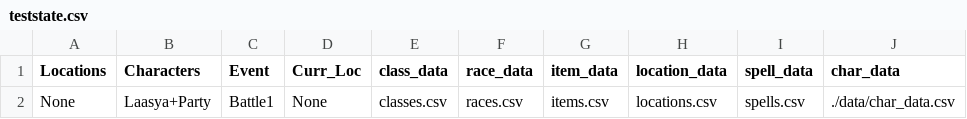
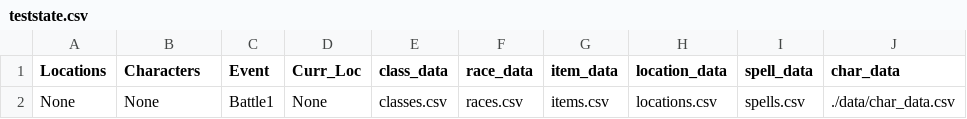
Before and after one commit to laasya98/DM-Toolkit, a CSV file: data/teststate.csv, drawn as a sheet; only a part is shown; the diff names each change by its address in the sheet, - before the commit and + after, or states it on an @@ line.

```diff
--- a/data/teststate.csv
+++ b/data/teststate.csv
-B2 (Characters): Laasya+Party
+B2 (Characters): None
```
Also changed, not shown: 4 other files.
